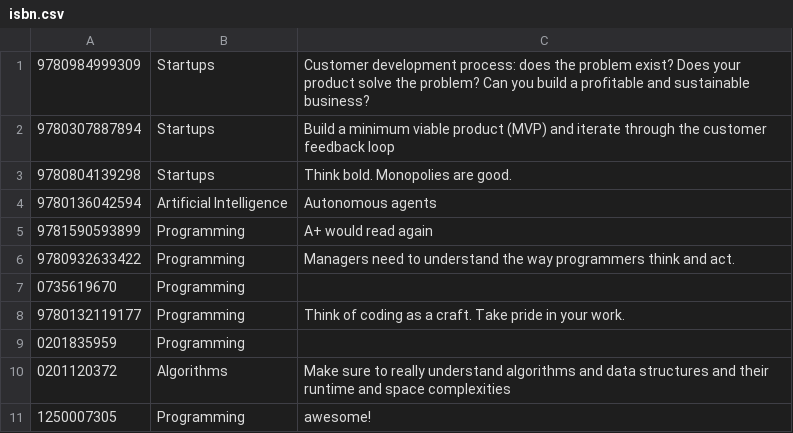
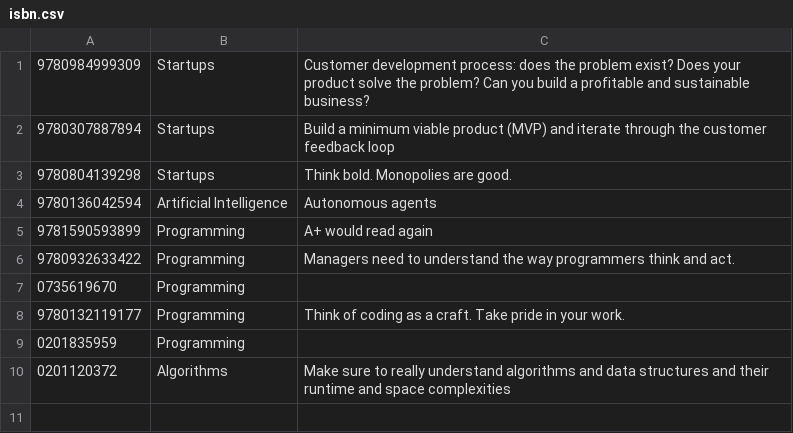
Before and after one commit to MaxHorstmann/maxhorstmann.github.io, a CSV file: _data/isbn.csv, drawn as a sheet.

```diff
--- a/_data/isbn.csv
+++ b/_data/isbn.csv
@@ -10,2 +10 @@
 0201120372,"Algorithms","Make sure to really understand algorithms and data structures and their runtime and space complexities"
-1250007305,"Programming","awesome!"
```
Also changed, not shown: 1 other file.
